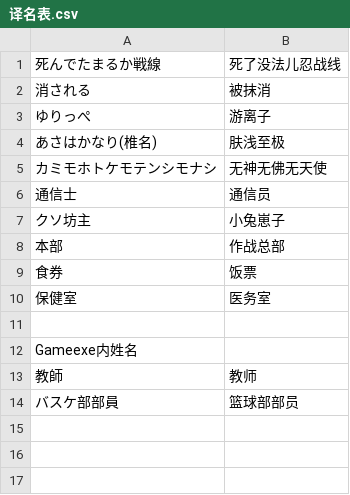
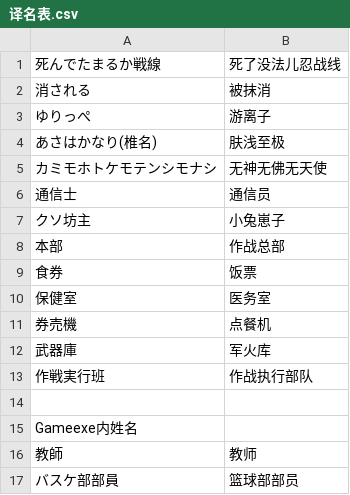
Before and after one commit to Spmario233/ab1st_decompile_translate, a CSV file: 译名表.csv, drawn as a sheet; the diff names each change by its address in the sheet, - before the commit and + after, or states it on an @@ line.

```diff
--- a/译名表.csv
+++ b/译名表.csv
+row 11: 券売機 | 点餐机
+row 12: 武器庫 | 军火库
+row 13: 作戦実行班 | 作战执行部队
```
Also changed, not shown: 6 other files.
